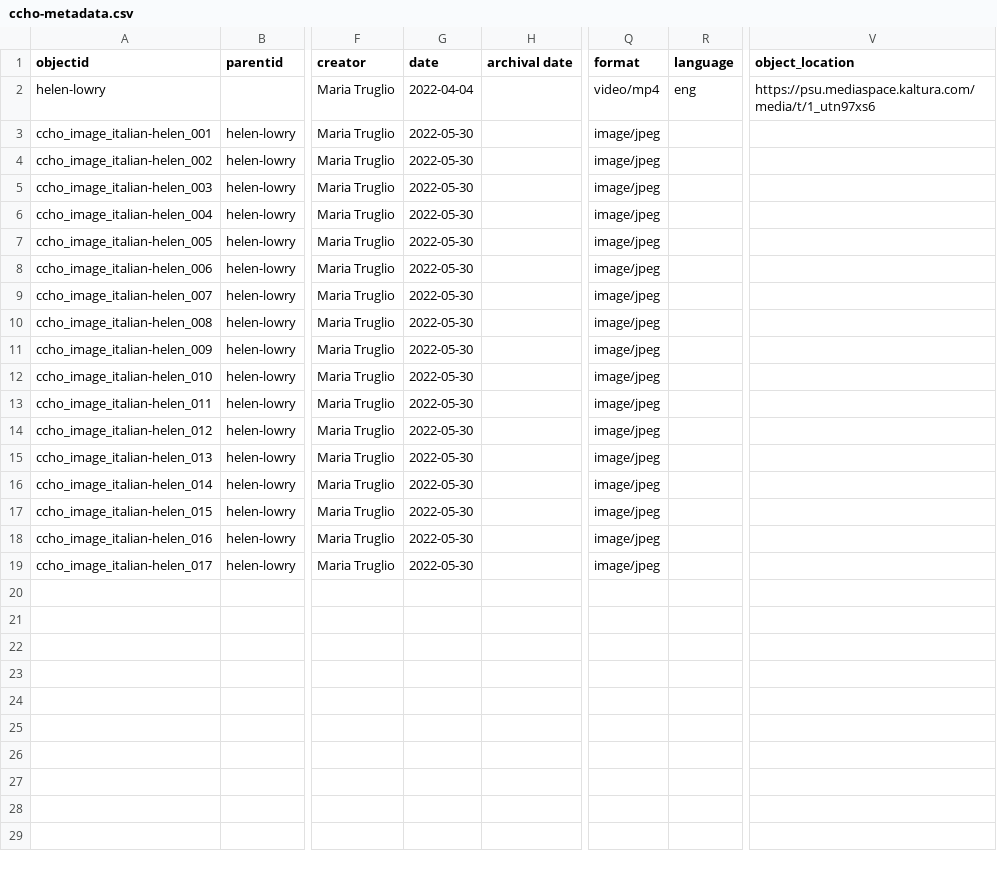
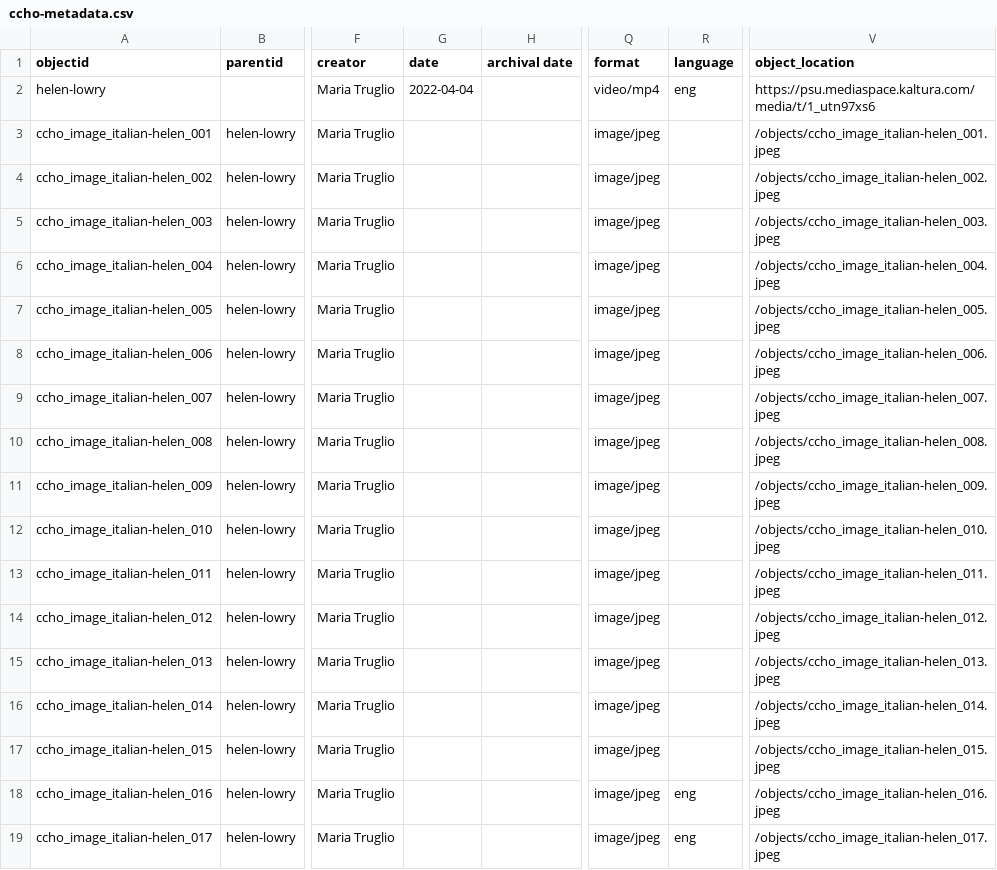
Before and after one commit to DLA-PSU/ccho-italianamericanwomen, a CSV file: _data/ccho-metadata.csv, drawn as a sheet; only a part is shown, gaps mark what is left out; the diff names each change by its address in the sheet, - before the commit and + after, or states it on an @@ line.

Commit message:
Update ccho-metadata.csv
add missing paths for images to Lowry

```diff
--- a/_data/ccho-metadata.csv
+++ b/_data/ccho-metadata.csv
-G3:G19 (date): 2022-05-30
+G3:G19 (date): (empty)
-V3 (object_location): (empty)
+V3 (object_location): /objects/ccho_image_italian-helen_001.jpeg
-V4 (object_location): (empty)
+V4 (object_location): /objects/ccho_image_italian-helen_002.jpeg
-V5 (object_location): (empty)
+V5 (object_location): /objects/ccho_image_italian-helen_003.jpeg
-V6 (object_location): (empty)
+V6 (object_location): /objects/ccho_image_italian-helen_004.jpeg
-V7 (object_location): (empty)
+V7 (object_location): /objects/ccho_image_italian-helen_005.jpeg
-V8 (object_location): (empty)
+V8 (object_location): /objects/ccho_image_italian-helen_006.jpeg
-V9 (object_location): (empty)
+V9 (object_location): /objects/ccho_image_italian-helen_007.jpeg
-V10 (object_location): (empty)
+V10 (object_location): /objects/ccho_image_italian-helen_008.jpeg
-V11 (object_location): (empty)
+V11 (object_location): /objects/ccho_image_italian-helen_009.jpeg
-V12 (object_location): (empty)
+V12 (object_location): /objects/ccho_image_italian-helen_010.jpeg
-V13 (object_location): (empty)
+V13 (object_location): /objects/ccho_image_italian-helen_011.jpeg
-V14 (object_location): (empty)
+V14 (object_location): /objects/ccho_image_italian-helen_012.jpeg
-V15 (object_location): (empty)
+V15 (object_location): /objects/ccho_image_italian-helen_013.jpeg
-V16 (object_location): (empty)
+V16 (object_location): /objects/ccho_image_italian-helen_014.jpeg
-V17 (object_location): (empty)
+V17 (object_location): /objects/ccho_image_italian-helen_015.jpeg
-R18:R19 (language): (empty)
+R18:R19 (language): eng
-V18 (object_location): (empty)
+V18 (object_location): /objects/ccho_image_italian-helen_016.jpeg
-V19 (object_location): (empty)
+V19 (object_location): /objects/ccho_image_italian-helen_017.jpeg
```
